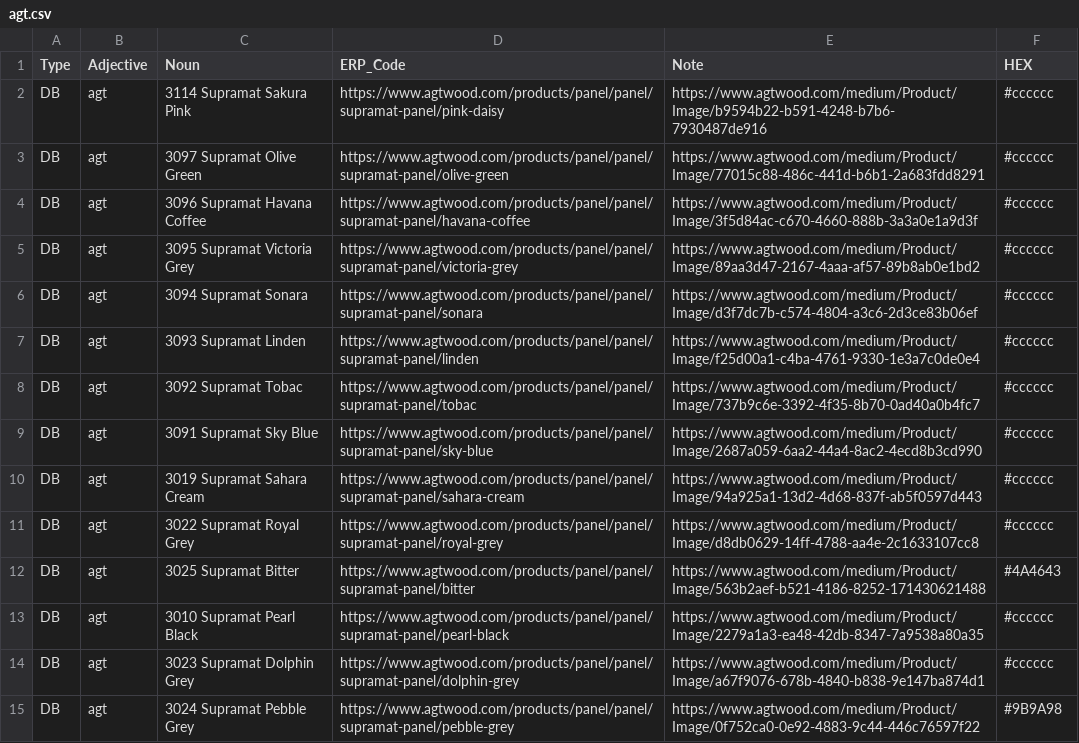
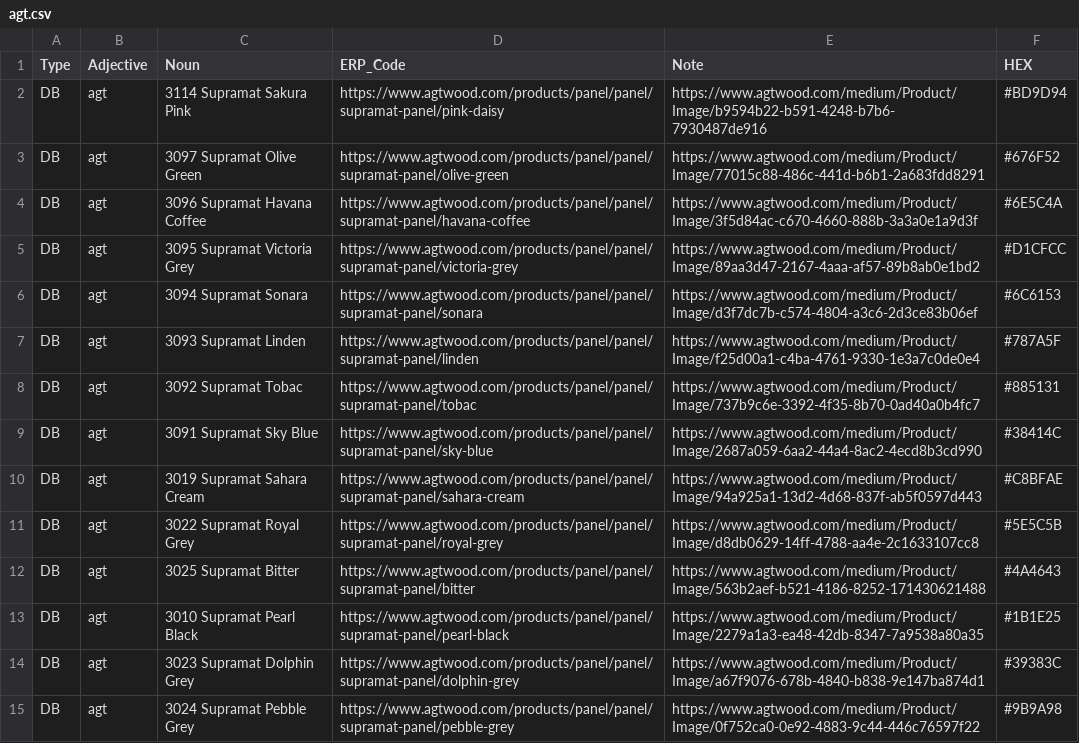
Before and after one commit to HC-SAMI/colorsamificator, a CSV file: data/agt.csv, drawn as a sheet; only a part is shown; the diff covers the shown part only.

Commit message:
Add files via upload

```diff
--- a/data/agt.csv
+++ b/data/agt.csv
@@ -1,11 +1,11 @@
 Type,Adjective,Noun,ERP_Code,Note,HEX
-"DB","agt","3114 Supramat Sakura Pink","https://www.agtwood.com/products/panel/panel/supramat-panel/pink-daisy","https://www.agtwood.com/medium/Product/Image/b9594b22-b591-4248-b7b6-7930487de916","#cccccc"
-"DB","agt","3097 Supramat Olive Green","https://www.agtwood.com/products/panel/panel/supramat-panel/olive-green","https://www.agtwood.com/medium/Product/Image/77015c88-486c-441d-b6b1-2a683fdd8291","#cccccc"
-"DB","agt","3096 Supramat Havana Coffee","https://www.agtwood.com/products/panel/panel/supramat-panel/havana-coffee","https://www.agtwood.com/medium/Product/Image/3f5d84ac-c670-4660-888b-3a3a0e1a9d3f","#cccccc"
-"DB","agt","3095 Supramat Victoria Grey","https://www.agtwood.com/products/panel/panel/supramat-panel/victoria-grey","https://www.agtwood.com/medium/Product/Image/89aa3d47-2167-4aaa-af57-89b8ab0e1bd2","#cccccc"
-"DB","agt","3094 Supramat Sonara","https://www.agtwood.com/products/panel/panel/supramat-panel/sonara","https://www.agtwood.com/medium/Product/Image/d3f7dc7b-c574-4804-a3c6-2d3ce83b06ef","#cccccc"
-"DB","agt","3093 Supramat Linden","https://www.agtwood.com/products/panel/panel/supramat-panel/linden","https://www.agtwood.com/medium/Product/Image/f25d00a1-c4ba-4761-9330-1e3a7c0de0e4","#cccccc"
-"DB","agt","3092 Supramat Tobac","https://www.agtwood.com/products/panel/panel/supramat-panel/tobac","https://www.agtwood.com/medium/Product/Image/737b9c6e-3392-4f35-8b70-0ad40a0b4fc7","#cccccc"
-"DB","agt","3091 Supramat Sky Blue","https://www.agtwood.com/products/panel/panel/supramat-panel/sky-blue","https://www.agtwood.com/medium/Product/Image/2687a059-6aa2-44a4-8ac2-4ecd8b3cd990","#cccccc"
-"DB","agt","3019 Supramat Sahara Cream","https://www.agtwood.com/products/panel/panel/supramat-panel/sahara-cream","https://www.agtwood.com/medium/Product/Image/94a925a1-13d2-4d68-837f-ab5f0597d443","#cccccc"
-"DB","agt","3022 Supramat Royal Grey","https://www.agtwood.com/products/panel/panel/supramat-panel/royal-grey","https://www.agtwood.com/medium/Product/Image/d8db0629-14ff-4788-aa4e-2c1633107cc8","#cccccc"
+DB,agt,3114 Supramat Sakura Pink,https://www.agtwood.com/products/panel/panel/supramat-panel/pink-daisy,https://www.agtwood.com/medium/Product/Image/b9594b22-b591-4248-b7b6-7930487de916,#BD9D94
+DB,agt,3097 Supramat Olive Green,https://www.agtwood.com/products/panel/panel/supramat-panel/olive-green,https://www.agtwood.com/medium/Product/Image/77015c88-486c-441d-b6b1-2a683fdd8291,#676F52
+DB,agt,3096 Supramat Havana Coffee,https://www.agtwood.com/products/panel/panel/supramat-panel/havana-coffee,https://www.agtwood.com/medium/Product/Image/3f5d84ac-c670-4660-888b-3a3a0e1a9d3f,#6E5C4A
+DB,agt,3095 Supramat Victoria Grey,https://www.agtwood.com/products/panel/panel/supramat-panel/victoria-grey,https://www.agtwood.com/medium/Product/Image/89aa3d47-2167-4aaa-af57-89b8ab0e1bd2,#D1CFCC
+DB,agt,3094 Supramat Sonara,https://www.agtwood.com/products/panel/panel/supramat-panel/sonara,https://www.agtwood.com/medium/Product/Image/d3f7dc7b-c574-4804-a3c6-2d3ce83b06ef,#6C6153
+DB,agt,3093 Supramat Linden,https://www.agtwood.com/products/panel/panel/supramat-panel/linden,https://www.agtwood.com/medium/Product/Image/f25d00a1-c4ba-4761-9330-1e3a7c0de0e4,#787A5F
+DB,agt,3092 Supramat Tobac,https://www.agtwood.com/products/panel/panel/supramat-panel/tobac,https://www.agtwood.com/medium/Product/Image/737b9c6e-3392-4f35-8b70-0ad40a0b4fc7,#885131
+DB,agt,3091 Supramat Sky Blue,https://www.agtwood.com/products/panel/panel/supramat-panel/sky-blue,https://www.agtwood.com/medium/Product/Image/2687a059-6aa2-44a4-8ac2-4ecd8b3cd990,#38414C
+DB,agt,3019 Supramat Sahara Cream,https://www.agtwood.com/products/panel/panel/supramat-panel/sahara-cream,https://www.agtwood.com/medium/Product/Image/94a925a1-13d2-4d68-837f-ab5f0597d443,#C8BFAE
+DB,agt,3022 Supramat Royal Grey,https://www.agtwood.com/products/panel/panel/supramat-panel/royal-grey,https://www.agtwood.com/medium/Product/Image/d8db0629-14ff-4788-aa4e-2c1633107cc8,#5E5C5B
@@ -13,2 +13,2 @@ Type,Adjective,Noun,ERP_Code,Note,HEX
-"DB","agt","3010 Supramat Pearl Black","https://www.agtwood.com/products/panel/panel/supramat-panel/pearl-black","https://www.agtwood.com/medium/Product/Image/2279a1a3-ea48-42db-8347-7a9538a80a35","#cccccc"
-"DB","agt","3023 Supramat Dolphin Grey","https://www.agtwood.com/products/panel/panel/supramat-panel/dolphin-grey","https://www.agtwood.com/medium/Product/Image/a67f9076-678b-4840-b838-9e147ba874d1","#cccccc"
+DB,agt,3010 Supramat Pearl Black,https://www.agtwood.com/products/panel/panel/supramat-panel/pearl-black,https://www.agtwood.com/medium/Product/Image/2279a1a3-ea48-42db-8347-7a9538a80a35,#1B1E25
+DB,agt,3023 Supramat Dolphin Grey,https://www.agtwood.com/products/panel/panel/supramat-panel/dolphin-grey,https://www.agtwood.com/medium/Product/Image/a67f9076-678b-4840-b838-9e147ba874d1,#39383C
```
Also changed, not shown: 173 edited cells elsewhere in this file.
